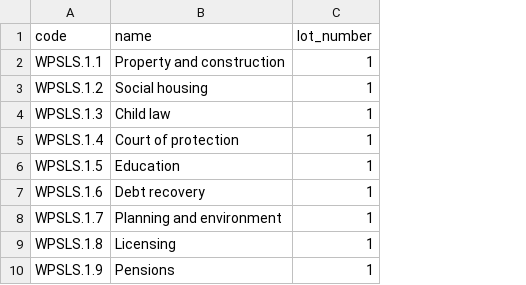
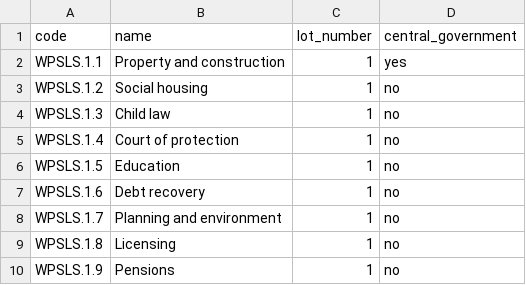
Before and after one commit to Crown-Commercial-Service/crown-marketplace, a CSV file: data/legal_services/services.csv, drawn as a sheet; only a part is shown; the diff names each change by its address in the sheet, - before the commit and + after, or states it on an @@ line.

```diff
--- a/data/legal_services/services.csv
+++ b/data/legal_services/services.csv
+column D (central_government), rows 2-10: yes | no | no | no | no | no | no | no | no
```
Also changed, not shown: 34 other files.
